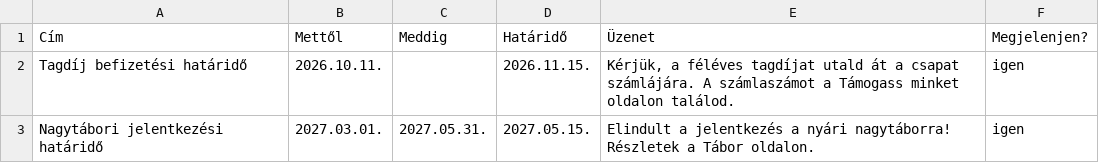
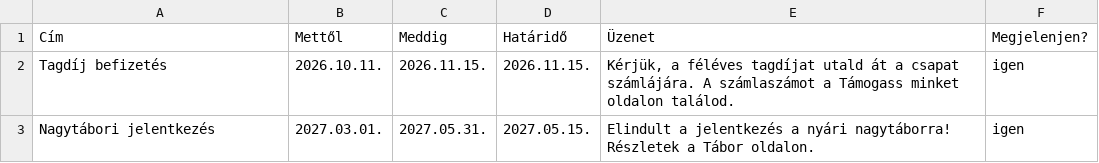
Before and after one commit to PixelPekseg/802-cserkesz, a CSV file: data/ertesitok.csv, drawn as a sheet.

```diff
--- a/data/ertesitok.csv
+++ b/data/ertesitok.csv
@@ -1,3 +1,3 @@
 Cím,Mettől,Meddig,Határidő,Üzenet,Megjelenjen?
-Tagdíj befizetési határidő,2026.10.11.,,2026.11.15.,"Kérjük, a féléves tagdíjat utald át a csapat számlájára. A számlaszámot a Támogass minket oldalon találod.",igen
-Nagytábori jelentkezési határidő,2027.03.01.,2027.05.31.,2027.05.15.,Elindult a jelentkezés a nyári nagytáborra! Részletek a Tábor oldalon.,igen
+Tagdíj befizetés,2026.10.11.,2026.11.15.,2026.11.15.,"Kérjük, a féléves tagdíjat utald át a csapat számlájára. A számlaszámot a Támogass minket oldalon találod.",igen
+Nagytábori jelentkezés,2027.03.01.,2027.05.31.,2027.05.15.,Elindult a jelentkezés a nyári nagytáborra! Részletek a Tábor oldalon.,igen
```
Also changed, not shown: 9 other files.
